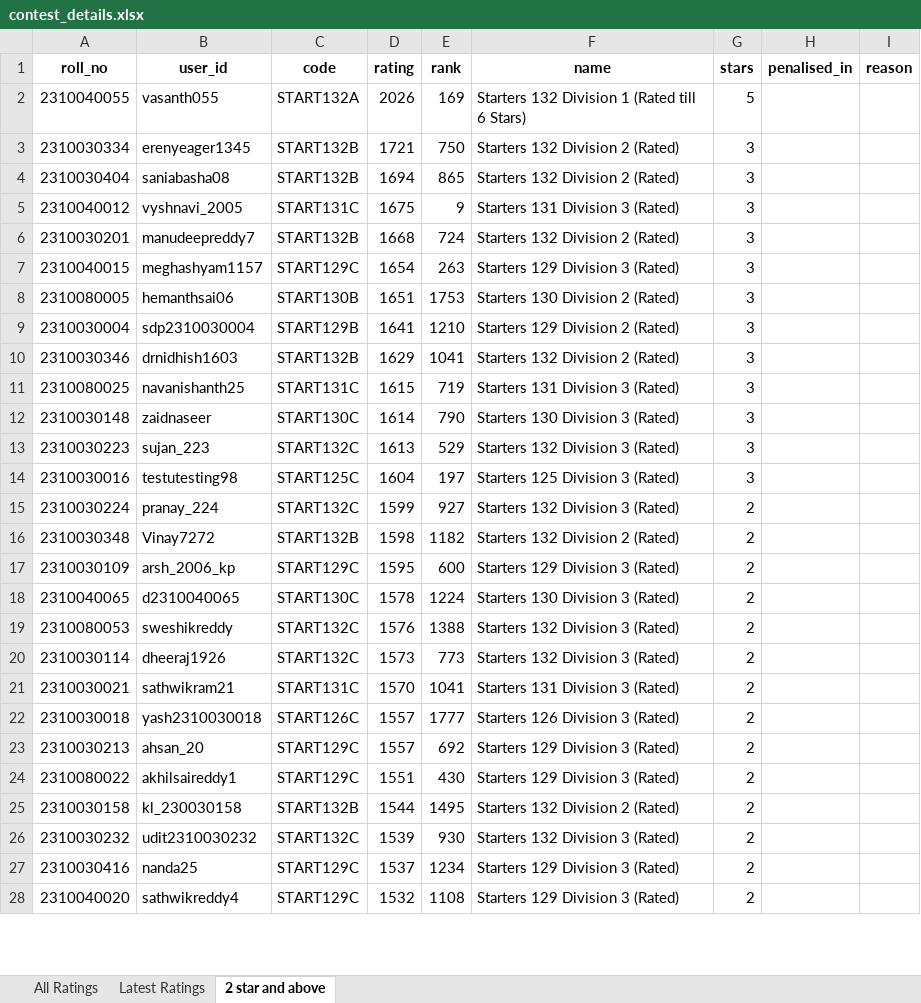
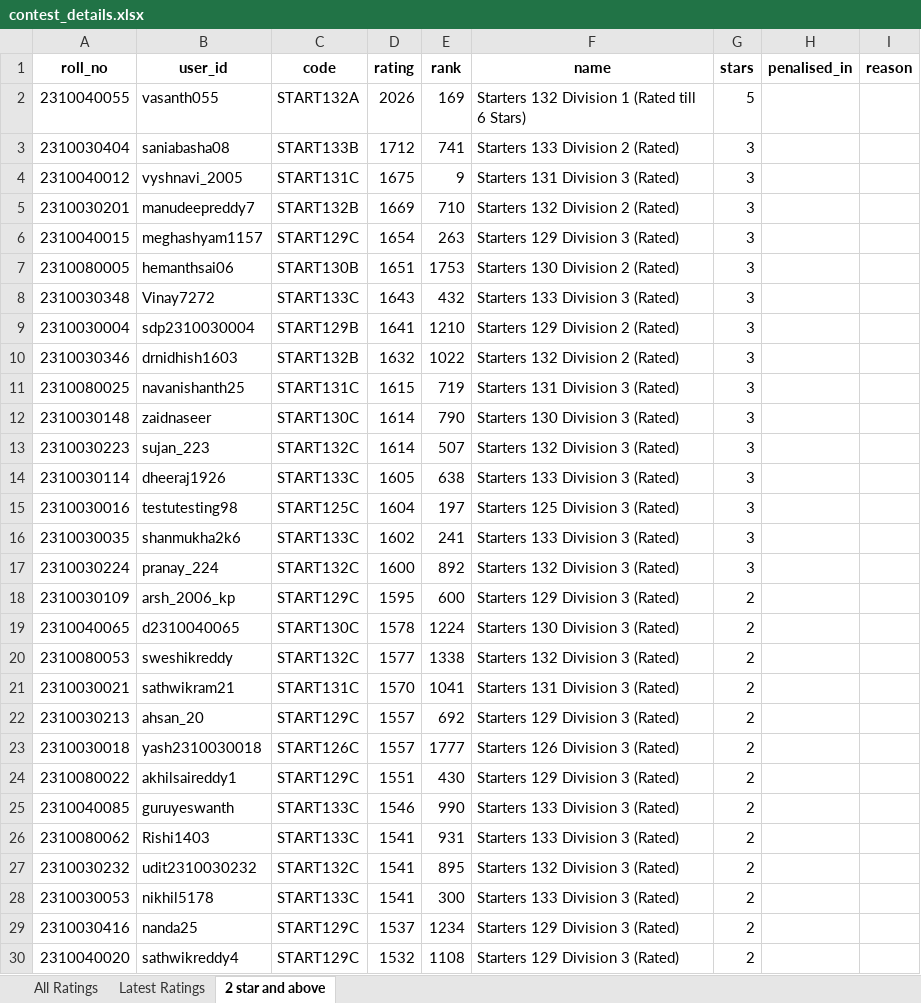
Before and after one commit to SWESH1K/Codechef_Web, an Excel workbook: contest_details.xlsx, sheet 2 star and above, drawn as a sheet; only a part is shown; values as stored, in another font and other column widths than the file's, no borders; removed rows and columns are numbered as before the commit, all else as after; the diff covers the shown part only; the diff names each change by its address in the sheet, - before the commit and + after, or states it on an @@ line.

```diff
--- a/contest_details.xlsx (sheet 2 star and above)
+++ b/contest_details.xlsx (sheet 2 star and above)
-row 3: 2310030334 | erenyeager1345 | START132B | 1721 | 750 | Starters 132 Division 2 (Rated) | 3
-C3 (code): START132B
+C3 (code): START133B
-D3 (rating): 1694
+D3 (rating): 1712
-E3 (rank): 865
+E3 (rank): 741
-F3 (name): Starters 132 Division 2 (Rated)
+F3 (name): Starters 133 Division 2 (Rated)
-D5 (rating): 1668
+D5 (rating): 1669
-E5 (rank): 724
+E5 (rank): 710
+row 8: 2310030348 | Vinay7272 | START133C | 1643 | 432 | Starters 133 Division 3 (Rated) | 3
-D10 (rating): 1629
+D10 (rating): 1632
-E10 (rank): 1041
+E10 (rank): 1022
-D13 (rating): 1613
+D13 (rating): 1614
-E13 (rank): 529
+E13 (rank): 507
+row 14: 2310030114 | dheeraj1926 | START133C | 1605 | 638 | Starters 133 Division 3 (Rated) | 3
+row 16: 2310030035 | shanmukha2k6 | START133C | 1602 | 241 | Starters 133 Division 3 (Rated) | 3
-D17 (rating): 1599
+D17 (rating): 1600
-E17 (rank): 927
+E17 (rank): 892
-G17 (stars): 2
+G17 (stars): 3
-row 16: 2310030348 | Vinay7272 | START132B | 1598 | 1182 | Starters 132 Division 2 (Rated) | 2
-D20 (rating): 1576
+D20 (rating): 1577
-E20 (rank): 1388
+E20 (rank): 1338
-row 20: 2310030114 | dheeraj1926 | START132C | 1573 | 773 | Starters 132 Division 3 (Rated) | 2
@@ row 23 moved to row 22: 2310030213 @@
-row 25: 2310030158 | kl_230030158 | START132B | 1544 | 1495 | Starters 132 Division 2 (Rated) | 2
+row 25: 2310040085 | guruyeswanth | START133C | 1546 | 990 | Starters 133 Division 3 (Rated) | 2
+row 26: 2310080062 | Rishi1403 | START133C | 1541 | 931 | Starters 133 Division 3 (Rated) | 2
-D27 (rating): 1539
+D27 (rating): 1541
-E27 (rank): 930
+E27 (rank): 895
+row 28: 2310030053 | nikhil5178 | START133C | 1541 | 300 | Starters 133 Division 3 (Rated) | 2
```
Also changed, not shown: 24 added rows, 30 removed rows, 18 moved rows and 15 edited cells elsewhere in this sheet, sheet Latest Ratings, sheet All Ratings.
